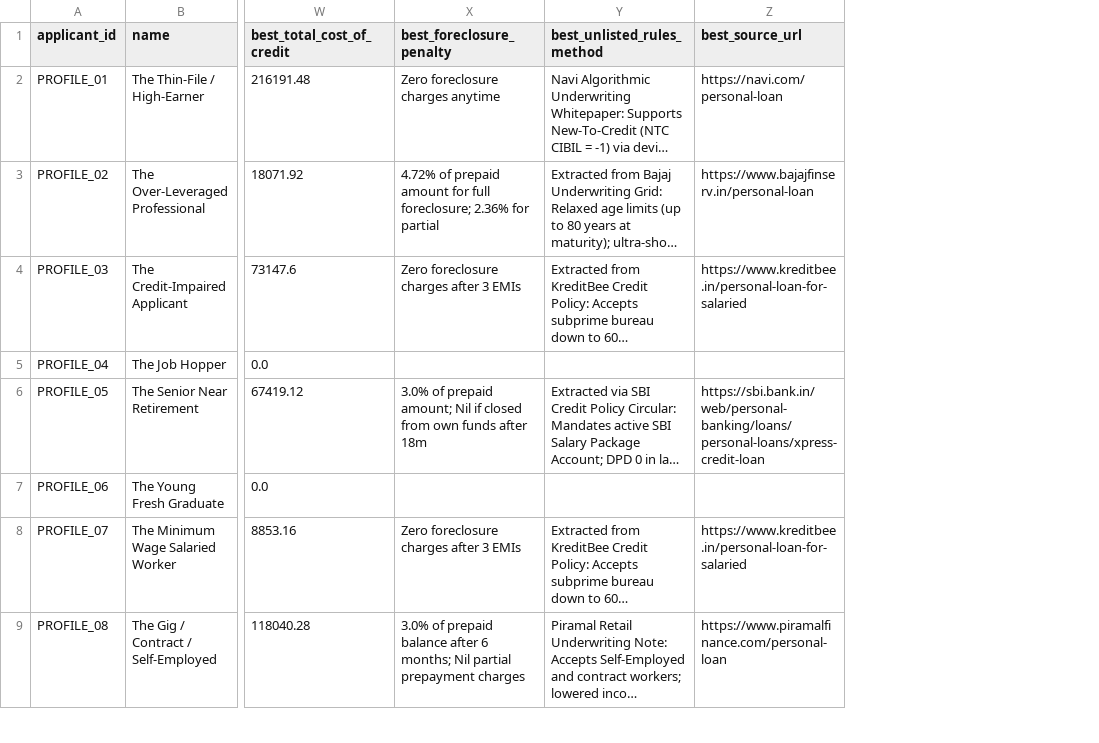
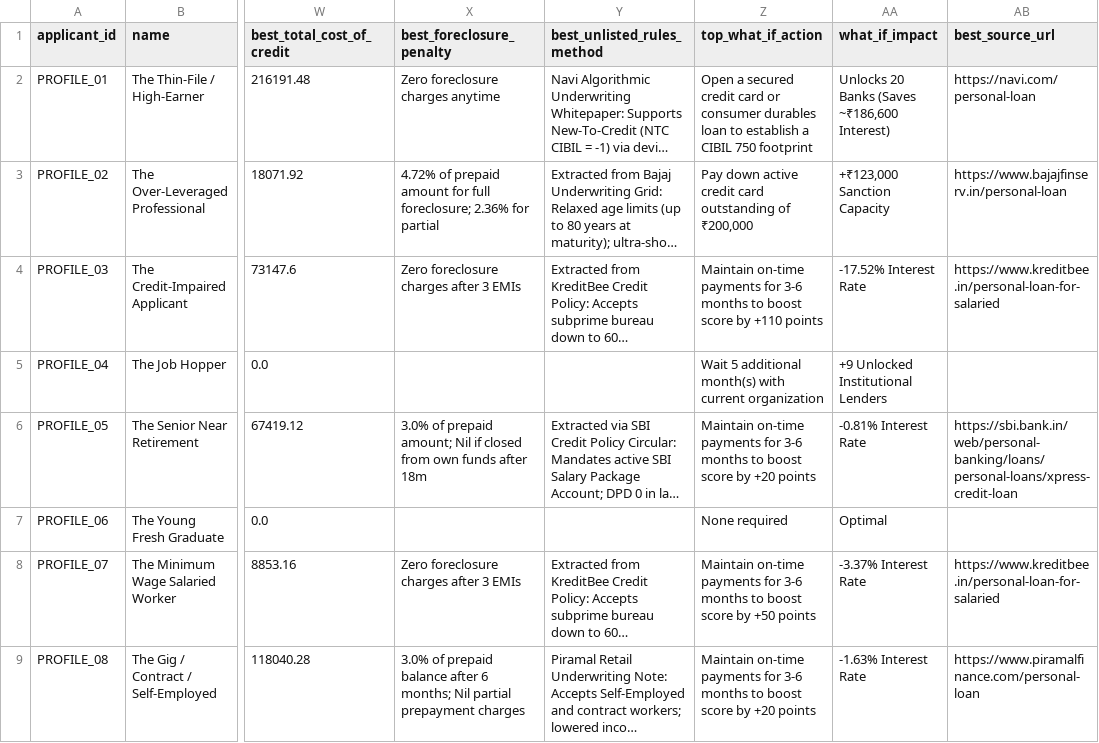
Before and after one commit to Prakshil/Personal-Loan-Eligibility-Engine, a CSV file: output/test_results.csv, drawn as a sheet; only a part is shown, gaps mark what is left out; long unchanged cells end in …; the diff names each change by its address in the sheet, - before the commit and + after, or states it on an @@ line.

Commit message:
feat(prescription): implement What-If counterfactual recommendation engine for borrower optimization

```diff
--- a/output/test_results.csv
+++ b/output/test_results.csv
+column Z (top_what_if_action), rows 2-9: Open a secured credit card or consumer durables loan to establish a CIBIL 750 footprint | Pay down active credit card outstanding of ₹200,000 | Maintain on-time payments for 3-6 months to boost score by +110 points | Wait 5 additional month(s) with current organization | Maintain on-time payments for 3-6 months to boost score by +20 points | None required | Maintain on-time payments for 3-6 months to boost score by +50 points | Maintain on-time payments for 3-6 months to boost score by +20 points
+column AA (what_if_impact), rows 2-9: Unlocks 20 Banks (Saves ~₹186,600 Interest) | +₹123,000 Sanction Capacity | -17.52% Interest Rate | +9 Unlocked Institutional Lenders | -0.81% Interest Rate | Optimal | -3.37% Interest Rate | -1.63% Interest Rate
```
Also changed, not shown: 3 other files.
